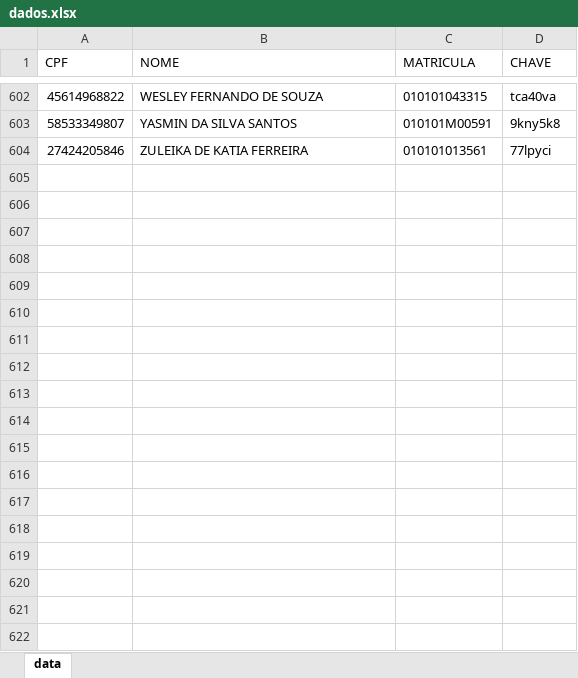
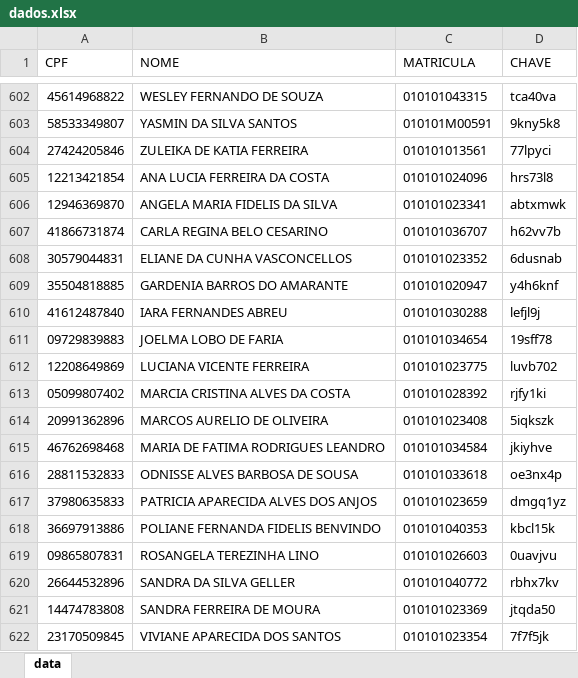
Before and after one commit to dpmilclean01-ai/consulta-ahgora, an Excel workbook: dados.xlsx, sheet data, drawn as a sheet; only a part is shown, gaps mark what is left out; values as stored, in another font and other column widths than the file's, no borders; the diff names each change by its address in the sheet, - before the commit and + after, or states it on an @@ line.

Commit message:
Add files via upload

```diff
--- a/dados.xlsx (sheet data)
+++ b/dados.xlsx (sheet data)
+row 605: 12213421854 | ANA LUCIA FERREIRA DA COSTA | 010101024096 | hrs73l8
+row 606: 12946369870 | ANGELA MARIA FIDELIS DA SILVA | 010101023341 | abtxmwk
+row 607: 41866731874 | CARLA REGINA BELO CESARINO | 010101036707 | h62vv7b
+row 608: 30579044831 | ELIANE DA CUNHA VASCONCELLOS | 010101023352 | 6dusnab
+row 609: 35504818885 | GARDENIA BARROS DO AMARANTE | 010101020947 | y4h6knf
+row 610: 41612487840 | IARA FERNANDES ABREU | 010101030288 | lefjl9j
+row 611: 09729839883 | JOELMA LOBO DE FARIA | 010101034654 | 19sff78
+row 612: 12208649869 | LUCIANA VICENTE FERREIRA | 010101023775 | luvb702
+row 613: 05099807402 | MARCIA CRISTINA ALVES DA COSTA | 010101028392 | rjfy1ki
+row 614: 20991362896 | MARCOS AURELIO DE OLIVEIRA | 010101023408 | 5iqkszk
+row 615: 46762698468 | MARIA DE FATIMA RODRIGUES LEANDRO | 010101034584 | jkiyhve
+row 616: 28811532833 | ODNISSE ALVES BARBOSA DE SOUSA | 010101033618 | oe3nx4p
+row 617: 37980635833 | PATRICIA APARECIDA ALVES DOS ANJOS | 010101023659 | dmgq1yz
+row 618: 36697913886 | POLIANE FERNANDA FIDELIS BENVINDO | 010101040353 | kbcl15k
+row 619: 09865807831 | ROSANGELA TEREZINHA LINO | 010101026603 | 0uavjvu
+row 620: 26644532896 | SANDRA DA SILVA GELLER | 010101040772 | rbhx7kv
+row 621: 14474783808 | SANDRA FERREIRA DE MOURA | 010101023369 | jtqda50
+row 622: 23170509845 | VIVIANE APARECIDA DOS SANTOS | 010101023354 | 7f7f5jk
```
